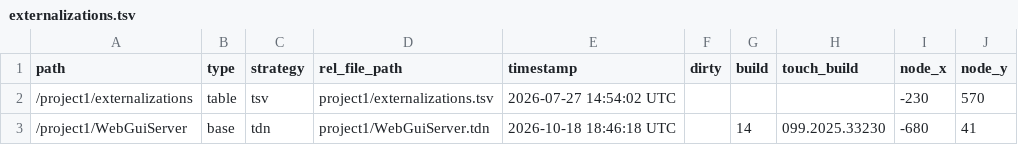
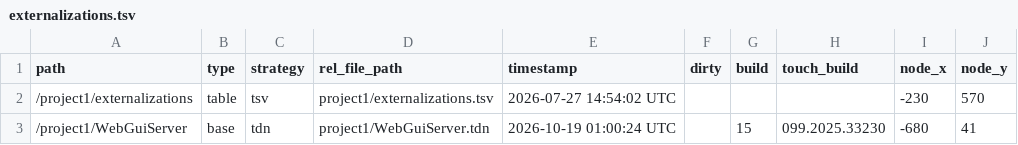
Before and after one commit to cronin4392/td-web-gui, a TSV file: apps/example/td/Example1/project1/externalizations.tsv, drawn as a sheet; only a part is shown; the diff names each change by its address in the sheet, - before the commit and + after, or states it on an @@ line.

```diff
--- a/apps/example/td/Example1/project1/externalizations.tsv
+++ b/apps/example/td/Example1/project1/externalizations.tsv
-E3 (timestamp): 2026-10-18 18:46:18 UTC
+E3 (timestamp): 2026-10-19 01:00:24 UTC
-G3 (build): 14
+G3 (build): 15
```
Also changed, not shown: 2 other files.
